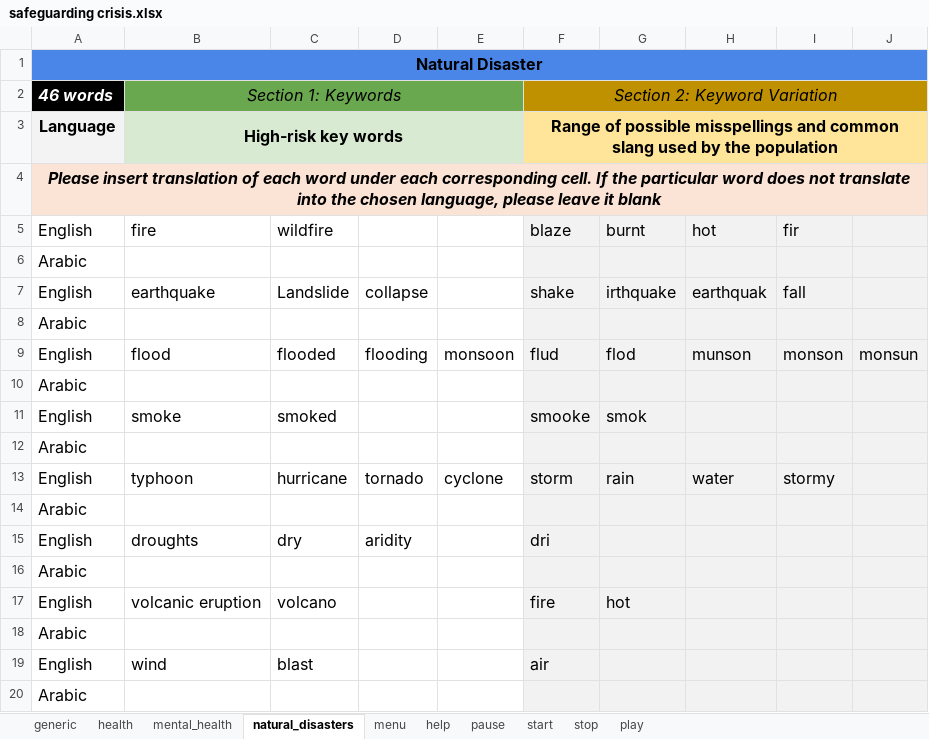
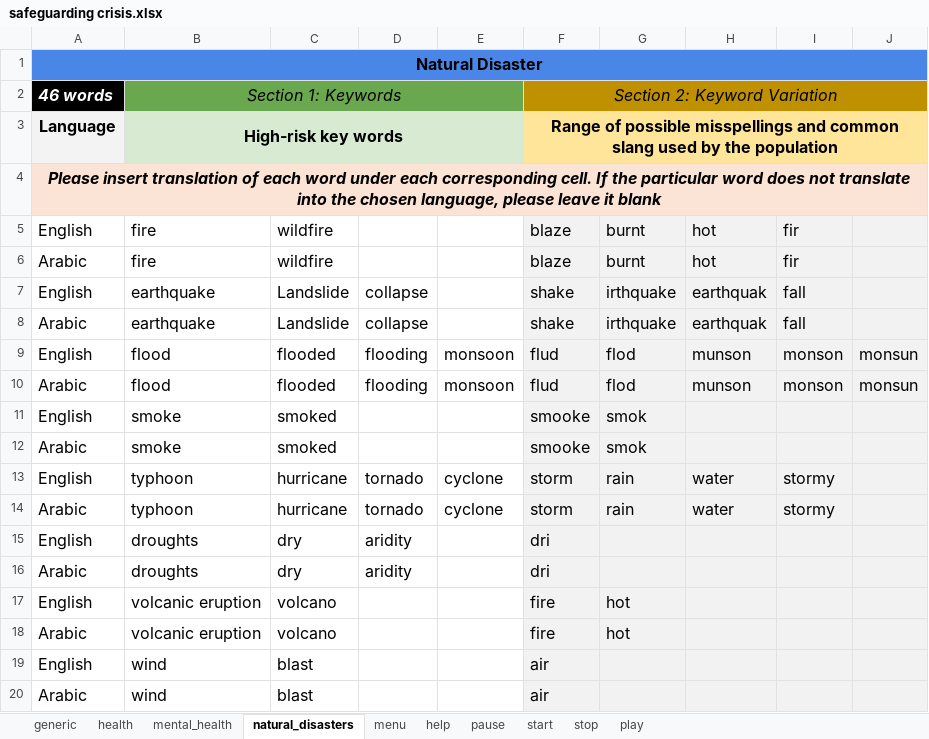
Before and after one commit to ParentingForLifelongHealth/parenttext-crisis-ukraine-georgia, an Excel workbook: excel_files/safeguarding crisis.xlsx, sheet natural_disasters, drawn as a sheet; values as stored, in another font and other column widths than the file's, no borders; removed rows and columns are numbered as before the commit, all else as after; the diff names each change by its address in the sheet, - before the commit and + after, or states it on an @@ line.

```diff
--- a/excel_files/safeguarding crisis.xlsx (sheet natural_disasters)
+++ b/excel_files/safeguarding crisis.xlsx (sheet natural_disasters)
-row 6: Arabic
+row 6: Arabic | fire | wildfire |  |  | blaze | burnt | hot | fir
-row 8: Arabic
+row 8: Arabic | earthquake | Landslide | collapse |  | shake | irthquake | earthquak | fall
-row 10: Arabic
+row 10: Arabic | flood | flooded | flooding | monsoon | flud | flod | munson | monson | monsun
-row 12: Arabic
+row 12: Arabic | smoke | smoked |  |  | smooke | smok
-row 14: Arabic
+row 14: Arabic | typhoon | hurricane | tornado | cyclone | storm | rain | water | stormy
-row 16: Arabic
+row 16: Arabic | droughts | dry | aridity |  | dri
-row 18: Arabic
+row 18: Arabic | volcanic eruption | volcano |  |  | fire | hot
-row 20: Arabic
+row 20: Arabic | wind | blast |  |  | air
```
Also changed, not shown: sheet generic, sheet mental_health, sheet health, sheet play, sheet stop, 11 other files.
